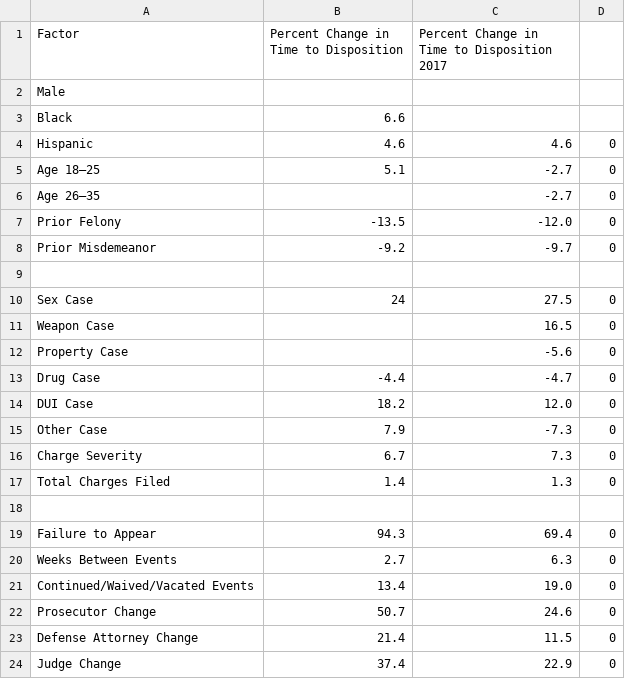
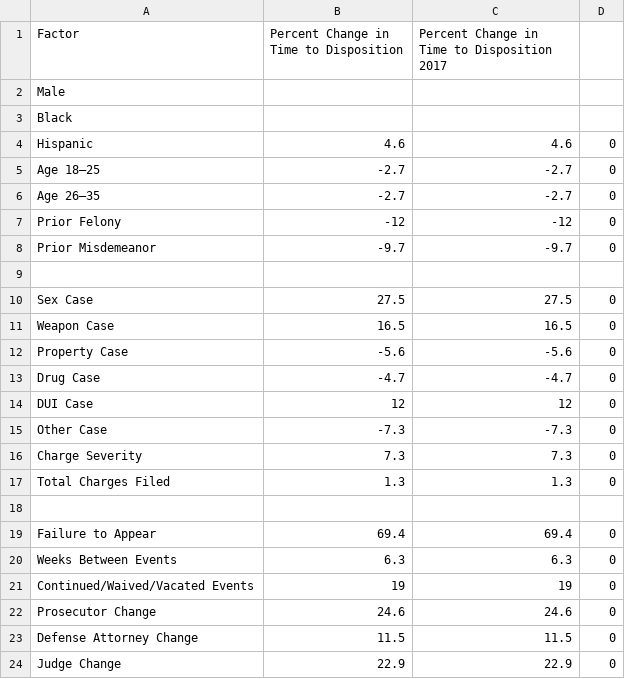
Before and after one commit to dstemenluc/Case-Processing, a CSV file: Final report/Colorado factors impacting felony time to disposition - Copy copy.csv, drawn as a sheet.

Commit message:
Update Colorado factors impacting felony time to disposition - Copy copy.csv

```diff
--- a/Final report/Colorado factors impacting felony time to disposition - Copy copy.csv
+++ b/Final report/Colorado factors impacting felony time to disposition - Copy copy.csv
@@ -2,23 +2,23 @@
 Male,,,
-Black,6.6,,
+Black,,,
 Hispanic,4.6,4.6,0
-Age 18–25,5.1,-2.7,0
-Age 26–35,,-2.7,0
-Prior Felony,-13.5,-12.0,0
-Prior Misdemeanor,-9.2,-9.7,0
+Age 18–25,-2.7,-2.7,0
+Age 26–35,-2.7,-2.7,0
+Prior Felony,-12,-12,0
+Prior Misdemeanor,-9.7,-9.7,0
 ,,,
-Sex Case,24,27.5,0
-Weapon Case,,16.5,0
-Property Case,,-5.6,0
-Drug Case,-4.4,-4.7,0
-DUI Case,18.2,12.0,0
-Other Case,7.9,-7.3,0
-Charge Severity,6.7,7.3,0
-Total Charges Filed,1.4,1.3,0
+Sex Case,27.5,27.5,0
+Weapon Case,16.5,16.5,0
+Property Case,-5.6,-5.6,0
+Drug Case,-4.7,-4.7,0
+DUI Case,12,12,0
+Other Case,-7.3,-7.3,0
+Charge Severity,7.3,7.3,0
+Total Charges Filed,1.3,1.3,0
 ,,,
-Failure to Appear,94.3,69.4,0
-Weeks Between Events,2.7,6.3,0
-Continued/Waived/Vacated Events,13.4,19.0,0
-Prosecutor Change,50.7,24.6,0
-Defense Attorney Change,21.4,11.5,0
-Judge Change,37.4,22.9,0
+Failure to Appear,69.4,69.4,0
+Weeks Between Events,6.3,6.3,0
+Continued/Waived/Vacated Events,19,19,0
+Prosecutor Change,24.6,24.6,0
+Defense Attorney Change,11.5,11.5,0
+Judge Change,22.9,22.9,0
```
